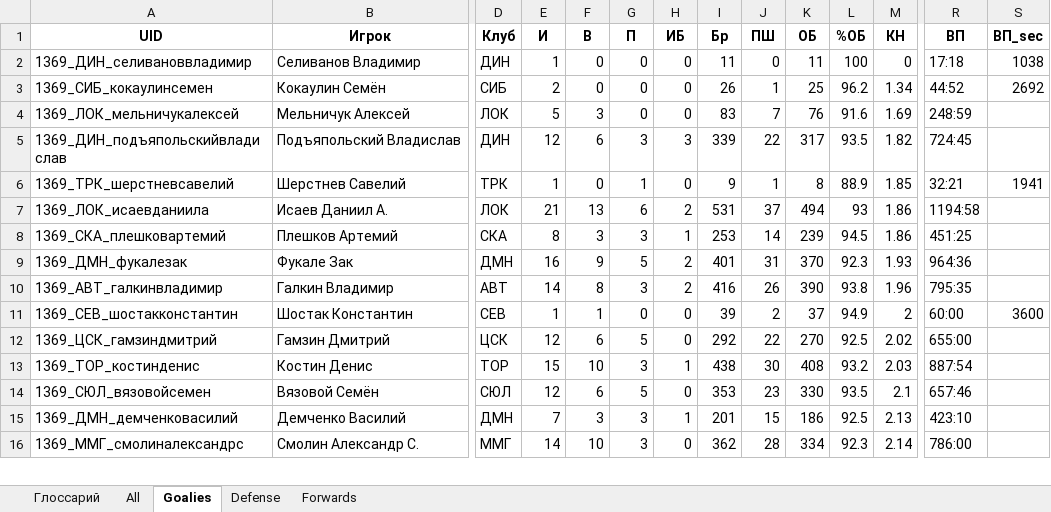
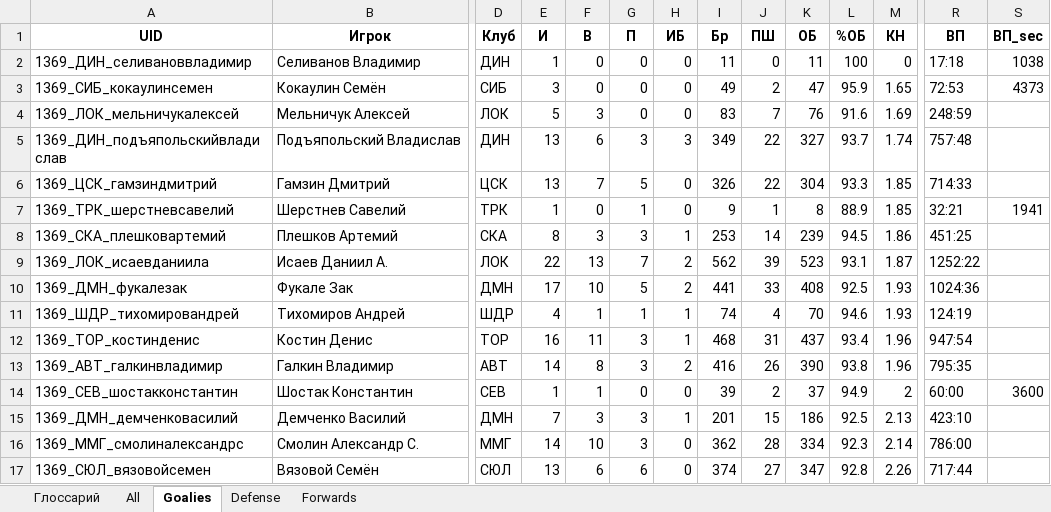
Before and after one commit to GG-Andrew/khl-cloud-results, an Excel workbook: khl/khl_players_stats_1369.xlsx, sheet Goalies, drawn as a sheet; only a part is shown, gaps mark what is left out; values as stored, in another font and other column widths than the file's, no borders; removed rows and columns are numbered as before the commit, all else as after; rows hold the shown columns only; the diff covers the shown part only; the diff names each change by its address in the sheet, - before the commit and + after, or states it on an @@ line.

```diff
--- a/khl/khl_players_stats_1369.xlsx (sheet Goalies)
+++ b/khl/khl_players_stats_1369.xlsx (sheet Goalies)
-E3 (И): 2
+E3 (И): 3
-I3 (Бр): 26
+I3 (Бр): 49
-J3 (ПШ): 1
+J3 (ПШ): 2
-K3 (ОБ): 25
+K3 (ОБ): 47
-L3 (%ОБ): 96.2
+L3 (%ОБ): 95.9
-M3 (КН): 1.34
+M3 (КН): 1.65
-R3 (ВП): 44:52
+R3 (ВП): 72:53
-S3 (ВП_sec): 2692
+S3 (ВП_sec): 4373
-E5 (И): 12
+E5 (И): 13
-I5 (Бр): 339
+I5 (Бр): 349
-K5 (ОБ): 317
+K5 (ОБ): 327
-L5 (%ОБ): 93.5
+L5 (%ОБ): 93.7
-M5 (КН): 1.82
+M5 (КН): 1.74
-R5 (ВП): 724:45
+R5 (ВП): 757:48
+row 6: 1369_ЦСК_гамзиндмитрий | Гамзин Дмитрий | ЦСК | 13 | 7 | 5 | 0 | 326 | 22 | 304 | 93.3 | 1.85 | 714:33
-row 7: 1369_ЛОК_исаевданиила | Исаев Даниил А. | ЛОК | 21 | 13 | 6 | 2 | 531 | 37 | 494 | 93 | 1.86 | 1194:58
+row 9: 1369_ЛОК_исаевданиила | Исаев Даниил А. | ЛОК | 22 | 13 | 7 | 2 | 562 | 39 | 523 | 93.1 | 1.87 | 1252:22
-E10 (И): 16
+E10 (И): 17
-F10 (В): 9
+F10 (В): 10
-I10 (Бр): 401
+I10 (Бр): 441
-J10 (ПШ): 31
+J10 (ПШ): 33
-K10 (ОБ): 370
+K10 (ОБ): 408
-L10 (%ОБ): 92.3
+L10 (%ОБ): 92.5
-R10 (ВП): 964:36
+R10 (ВП): 1024:36
+row 11: 1369_ШДР_тихомировандрей | Тихомиров Андрей | ШДР | 4 | 1 | 1 | 1 | 74 | 4 | 70 | 94.6 | 1.93 | 124:19
+row 12: 1369_ТОР_костинденис | Костин Денис | ТОР | 16 | 11 | 3 | 1 | 468 | 31 | 437 | 93.4 | 1.96 | 947:54
-row 12: 1369_ЦСК_гамзиндмитрий | Гамзин Дмитрий | ЦСК | 12 | 6 | 5 | 0 | 292 | 22 | 270 | 92.5 | 2.02 | 655:00
-row 13: 1369_ТОР_костинденис | Костин Денис | ТОР | 15 | 10 | 3 | 1 | 438 | 30 | 408 | 93.2 | 2.03 | 887:54
-row 14: 1369_СЮЛ_вязовойсемен | Вязовой Семён | СЮЛ | 12 | 6 | 5 | 0 | 353 | 23 | 330 | 93.5 | 2.1 | 657:46
+row 17: 1369_СЮЛ_вязовойсемен | Вязовой Семён | СЮЛ | 13 | 6 | 6 | 0 | 374 | 27 | 347 | 92.8 | 2.26 | 717:44
```
Also changed, not shown: 9 added rows, 9 removed rows, 6 moved rows and 23 edited cells elsewhere in this sheet, sheet All, sheet Forwards, sheet Defense, khl/Form-5_Games_actaul.xlsx, khl/Form-5_Games_home_away.xlsx, 8 other files.
